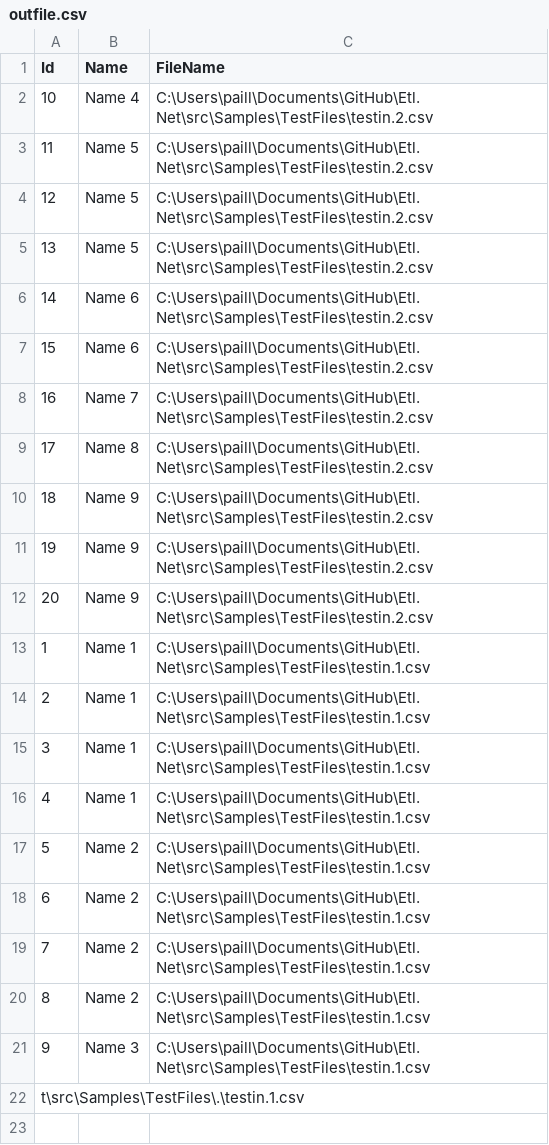
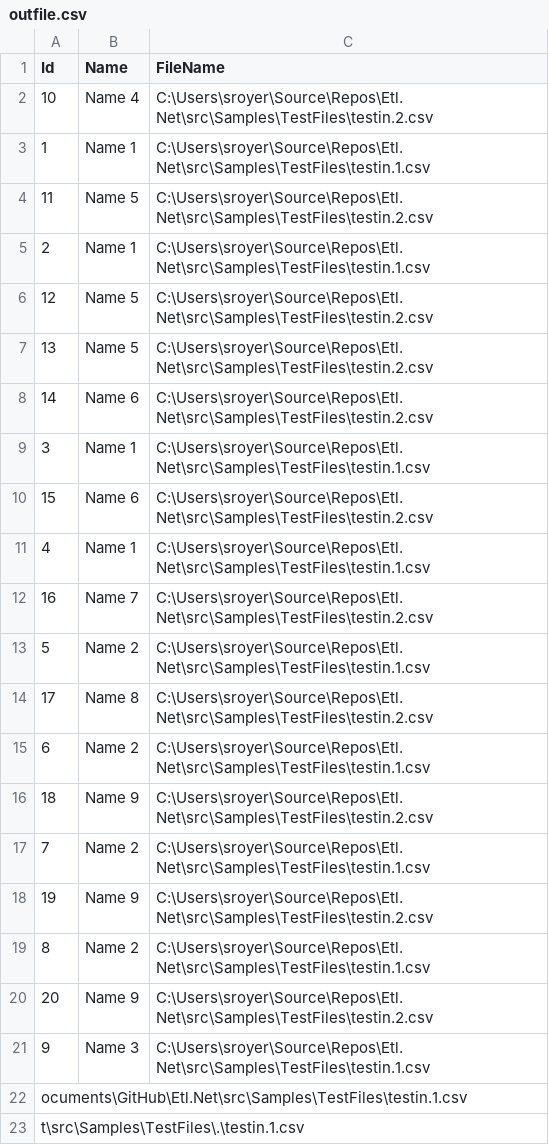
Before and after one commit to paillave/Etl.Net, a CSV file: src/Samples/TestFiles/outfile.csv, drawn as a sheet.

```diff
--- a/src/Samples/TestFiles/outfile.csv
+++ b/src/Samples/TestFiles/outfile.csv
@@ -1,22 +1,23 @@
 Id,Name,FileName
-10,Name 4,C:\Users\paill\Documents\GitHub\Etl.Net\src\Samples\TestFiles\testin.2.csv
-11,Name 5,C:\Users\paill\Documents\GitHub\Etl.Net\src\Samples\TestFiles\testin.2.csv
-12,Name 5,C:\Users\paill\Documents\GitHub\Etl.Net\src\Samples\TestFiles\testin.2.csv
-13,Name 5,C:\Users\paill\Documents\GitHub\Etl.Net\src\Samples\TestFiles\testin.2.csv
-14,Name 6,C:\Users\paill\Documents\GitHub\Etl.Net\src\Samples\TestFiles\testin.2.csv
-15,Name 6,C:\Users\paill\Documents\GitHub\Etl.Net\src\Samples\TestFiles\testin.2.csv
-16,Name 7,C:\Users\paill\Documents\GitHub\Etl.Net\src\Samples\TestFiles\testin.2.csv
-17,Name 8,C:\Users\paill\Documents\GitHub\Etl.Net\src\Samples\TestFiles\testin.2.csv
-18,Name 9,C:\Users\paill\Documents\GitHub\Etl.Net\src\Samples\TestFiles\testin.2.csv
-19,Name 9,C:\Users\paill\Documents\GitHub\Etl.Net\src\Samples\TestFiles\testin.2.csv
-20,Name 9,C:\Users\paill\Documents\GitHub\Etl.Net\src\Samples\TestFiles\testin.2.csv
-1,Name 1,C:\Users\paill\Documents\GitHub\Etl.Net\src\Samples\TestFiles\testin.1.csv
-2,Name 1,C:\Users\paill\Documents\GitHub\Etl.Net\src\Samples\TestFiles\testin.1.csv
-3,Name 1,C:\Users\paill\Documents\GitHub\Etl.Net\src\Samples\TestFiles\testin.1.csv
-4,Name 1,C:\Users\paill\Documents\GitHub\Etl.Net\src\Samples\TestFiles\testin.1.csv
-5,Name 2,C:\Users\paill\Documents\GitHub\Etl.Net\src\Samples\TestFiles\testin.1.csv
-6,Name 2,C:\Users\paill\Documents\GitHub\Etl.Net\src\Samples\TestFiles\testin.1.csv
-7,Name 2,C:\Users\paill\Documents\GitHub\Etl.Net\src\Samples\TestFiles\testin.1.csv
-8,Name 2,C:\Users\paill\Documents\GitHub\Etl.Net\src\Samples\TestFiles\testin.1.csv
-9,Name 3,C:\Users\paill\Documents\GitHub\Etl.Net\src\Samples\TestFiles\testin.1.csv
+10,Name 4,C:\Users\sroyer\Source\Repos\Etl.Net\src\Samples\TestFiles\testin.2.csv
+1,Name 1,C:\Users\sroyer\Source\Repos\Etl.Net\src\Samples\TestFiles\testin.1.csv
+11,Name 5,C:\Users\sroyer\Source\Repos\Etl.Net\src\Samples\TestFiles\testin.2.csv
+2,Name 1,C:\Users\sroyer\Source\Repos\Etl.Net\src\Samples\TestFiles\testin.1.csv
+12,Name 5,C:\Users\sroyer\Source\Repos\Etl.Net\src\Samples\TestFiles\testin.2.csv
+13,Name 5,C:\Users\sroyer\Source\Repos\Etl.Net\src\Samples\TestFiles\testin.2.csv
+14,Name 6,C:\Users\sroyer\Source\Repos\Etl.Net\src\Samples\TestFiles\testin.2.csv
+3,Name 1,C:\Users\sroyer\Source\Repos\Etl.Net\src\Samples\TestFiles\testin.1.csv
+15,Name 6,C:\Users\sroyer\Source\Repos\Etl.Net\src\Samples\TestFiles\testin.2.csv
+4,Name 1,C:\Users\sroyer\Source\Repos\Etl.Net\src\Samples\TestFiles\testin.1.csv
+16,Name 7,C:\Users\sroyer\Source\Repos\Etl.Net\src\Samples\TestFiles\testin.2.csv
+5,Name 2,C:\Users\sroyer\Source\Repos\Etl.Net\src\Samples\TestFiles\testin.1.csv
+17,Name 8,C:\Users\sroyer\Source\Repos\Etl.Net\src\Samples\TestFiles\testin.2.csv
+6,Name 2,C:\Users\sroyer\Source\Repos\Etl.Net\src\Samples\TestFiles\testin.1.csv
+18,Name 9,C:\Users\sroyer\Source\Repos\Etl.Net\src\Samples\TestFiles\testin.2.csv
+7,Name 2,C:\Users\sroyer\Source\Repos\Etl.Net\src\Samples\TestFiles\testin.1.csv
+19,Name 9,C:\Users\sroyer\Source\Repos\Etl.Net\src\Samples\TestFiles\testin.2.csv
+8,Name 2,C:\Users\sroyer\Source\Repos\Etl.Net\src\Samples\TestFiles\testin.1.csv
+20,Name 9,C:\Users\sroyer\Source\Repos\Etl.Net\src\Samples\TestFiles\testin.2.csv
+9,Name 3,C:\Users\sroyer\Source\Repos\Etl.Net\src\Samples\TestFiles\testin.1.csv
+ocuments\GitHub\Etl.Net\src\Samples\TestFiles\testin.1.csv
 t\src\Samples\TestFiles\.\testin.1.csv
```
Also changed, not shown: 6 other files.
